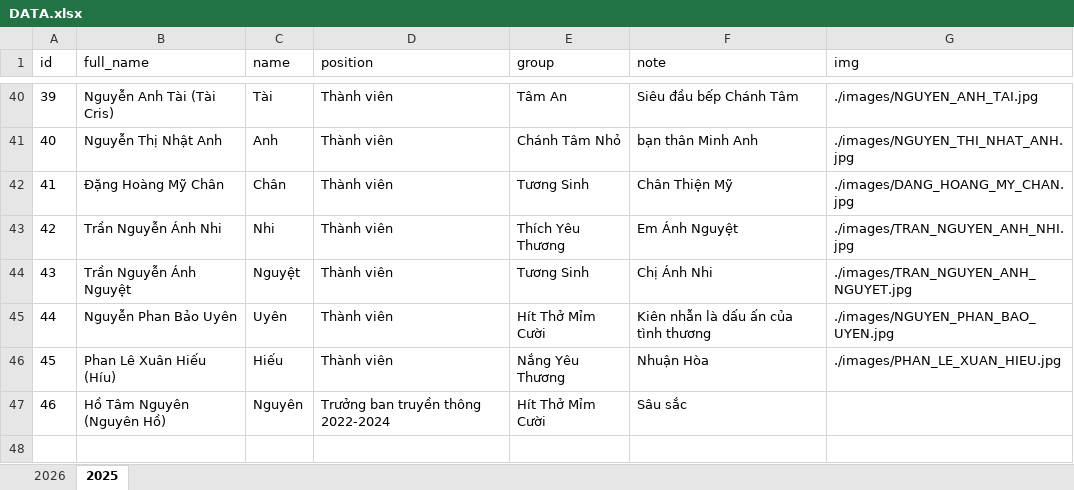
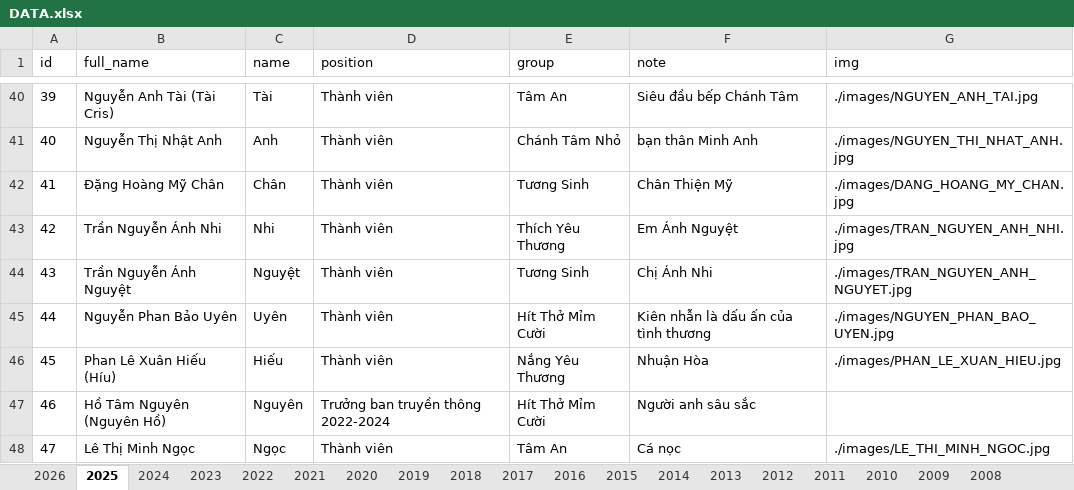
Before and after one commit to lythanhtung-github/hoc-chung-chanh-tam, an Excel workbook: data/DATA.xlsx, sheet 2025, drawn as a sheet; only a part is shown, gaps mark what is left out; values as stored, in another font and other column widths than the file's, no borders; the diff names each change by its address in the sheet, - before the commit and + after, or states it on an @@ line.

```diff
--- a/data/DATA.xlsx (sheet 2025)
+++ b/data/DATA.xlsx (sheet 2025)
+sheet tab: 2024
+sheet tab: 2023
+sheet tab: 2022
+sheet tab: 2021
+sheet tab: 2020
+sheet tab: 2019
+sheet tab: 2018
+sheet tab: 2017
+sheet tab: 2016
+sheet tab: 2015
+sheet tab: 2014
+sheet tab: 2013
+sheet tab: 2012
+sheet tab: 2011
+sheet tab: 2010
+sheet tab: 2009
+sheet tab: 2008
-F47 (note): Sâu sắc
+F47 (note): Người anh sâu sắc
+row 48: 47 | Lê Thị Minh Ngọc | Ngọc | Thành viên | Tâm An | Cá nọc | ./images/LE_THI_MINH_NGOC.jpg
```
Also changed, not shown: sheet 2026, 3 other files.
